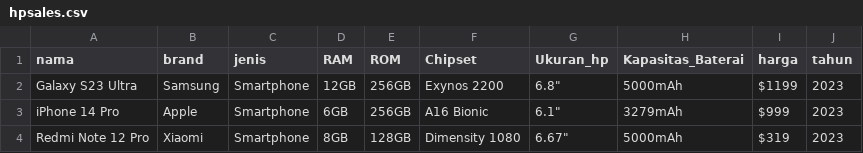
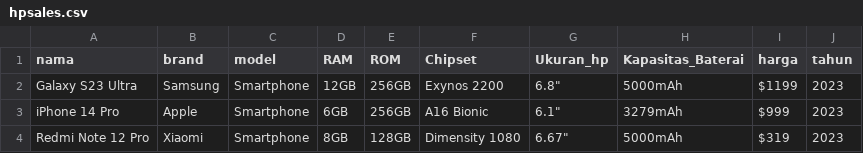
Before and after one commit to HansArtLettering/hpku, a CSV file: hpsales.csv, drawn as a sheet; only a part is shown.

Commit message:
hpsales.csv

```diff
--- a/hpsales.csv
+++ b/hpsales.csv
@@ -1,2 +1,2 @@
-nama;brand;jenis;RAM;ROM;Chipset;Ukuran_hp;Kapasitas_Baterai;harga;tahun
+nama;brand;model;RAM;ROM;Chipset;Ukuran_hp;Kapasitas_Baterai;harga;tahun
 Galaxy S23 Ultra;Samsung;Smartphone;12GB;256GB;Exynos 2200;"6.8""";5000mAh;$1199;2023
```
